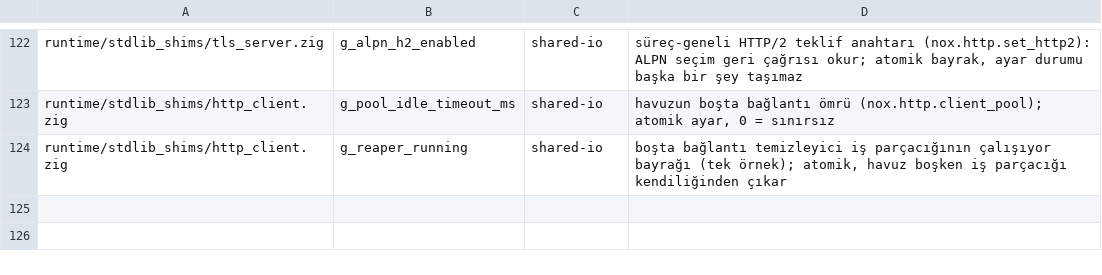
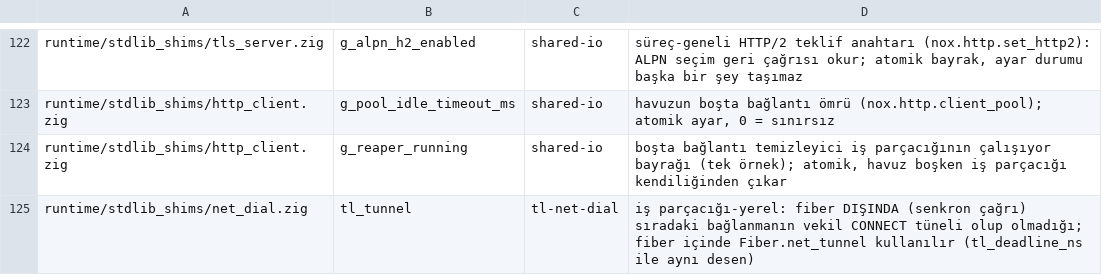
Before and after one commit to mburakmmm/nox-lang, a TSV file: project/global-state-allowlist.tsv, drawn as a sheet; only a part is shown, gaps mark what is left out.

```diff
--- a/project/global-state-allowlist.tsv
+++ b/project/global-state-allowlist.tsv
@@ -124 +124,2 @@ runtime/stdlib_shims/http_client.zig	g_pool_idle_timeout_ms	shared-io	havuzun bo
 runtime/stdlib_shims/http_client.zig	g_reaper_running	shared-io	boşta bağlantı temizleyici iş parçacığının çalışıyor bayrağı (tek örnek); atomik, havuz boşken iş parçacığı kendiliğinden çıkar
+runtime/stdlib_shims/net_dial.zig	tl_tunnel	tl-net-dial	iş parçacığı-yerel: fiber DIŞINDA (senkron çağrı) sıradaki bağlanmanın vekil CONNECT tüneli olup olmadığı; fiber içinde Fiber.net_tunnel kullanılır (tl_deadline_ns ile aynı desen)
```
Also changed, not shown: 28 other files.
